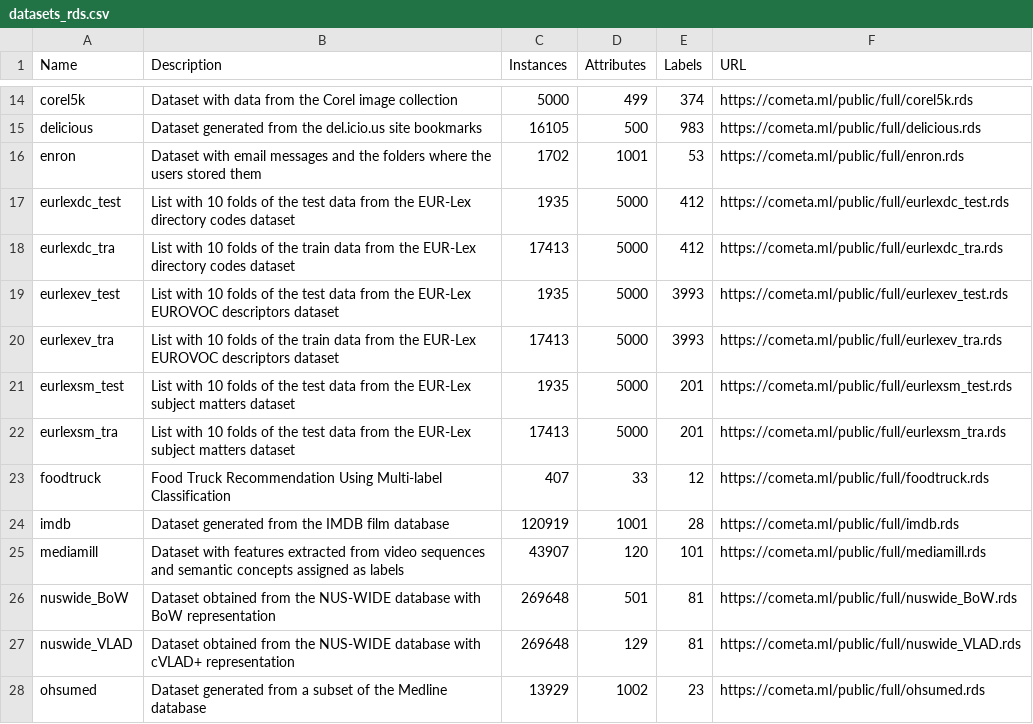
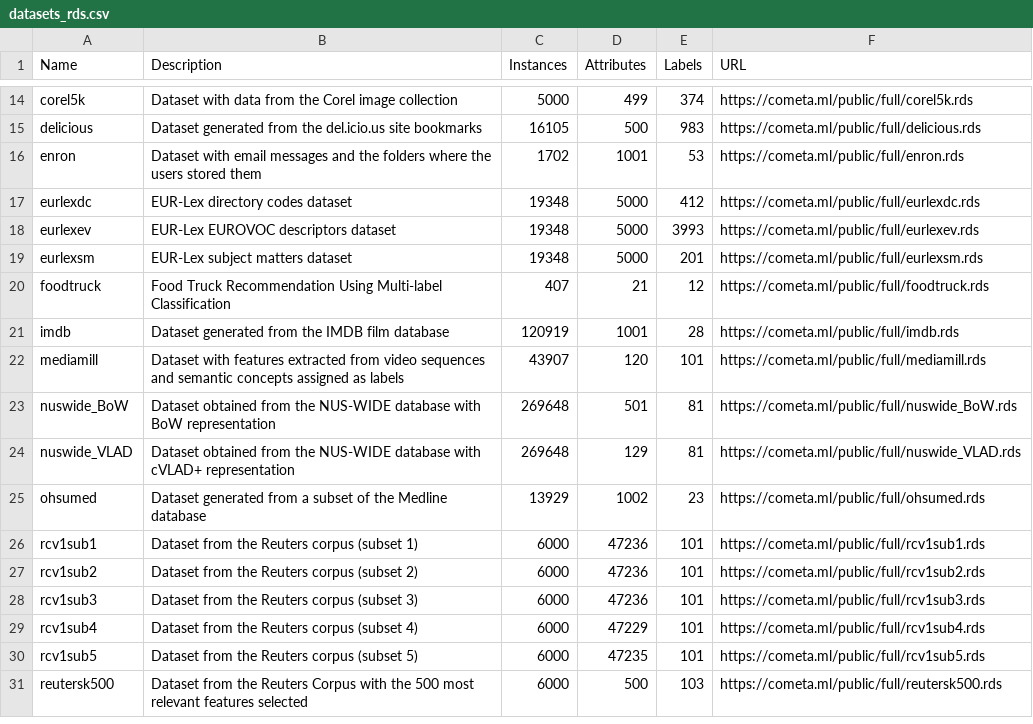
Before and after one commit to fcharte/mldr.datasets, a CSV file: datasets_rds.csv, drawn as a sheet; only a part is shown, gaps mark what is left out; the shorter side is filled out with more unchanged rows.

Commit message:
Fix eurlex datasets

```diff
--- a/datasets_rds.csv
+++ b/datasets_rds.csv
@@ -16,9 +16,6 @@
 "enron","Dataset with email messages and the folders where the users stored them",1702,1001,53,"https://cometa.ml/public/full/enron.rds"
-"eurlexdc_test","List  with 10 folds of the test data from the EUR-Lex directory codes dataset",1935,5000,412,"https://cometa.ml/public/full/eurlexdc_test.rds"
-"eurlexdc_tra","List  with 10 folds of the train data from the EUR-Lex directory codes dataset",17413,5000,412,"https://cometa.ml/public/full/eurlexdc_tra.rds"
-"eurlexev_test","List  with 10 folds of the test data from the EUR-Lex EUROVOC descriptors dataset",1935,5000,3993,"https://cometa.ml/public/full/eurlexev_test.rds"
-"eurlexev_tra","List  with 10 folds of the train data from the EUR-Lex EUROVOC descriptors dataset",17413,5000,3993,"https://cometa.ml/public/full/eurlexev_tra.rds"
-"eurlexsm_test","List  with 10 folds of the test data from the EUR-Lex subject matters dataset",1935,5000,201,"https://cometa.ml/public/full/eurlexsm_test.rds"
-"eurlexsm_tra","List  with 10 folds of the test data from the EUR-Lex subject matters dataset",17413,5000,201,"https://cometa.ml/public/full/eurlexsm_tra.rds"
-"foodtruck","Food Truck Recommendation Using Multi-label Classification",407,33,12,"https://cometa.ml/public/full/foodtruck.rds"
+"eurlexdc","EUR-Lex directory codes dataset",19348,5000,412,"https://cometa.ml/public/full/eurlexdc.rds"
+"eurlexev","EUR-Lex EUROVOC descriptors dataset",19348,5000,3993,"https://cometa.ml/public/full/eurlexev.rds"
+"eurlexsm","EUR-Lex subject matters dataset",19348,5000,201,"https://cometa.ml/public/full/eurlexsm.rds"
+"foodtruck","Food Truck Recommendation Using Multi-label Classification",407,21,12,"https://cometa.ml/public/full/foodtruck.rds"
 "imdb","Dataset generated from the IMDB film database",120919,1001,28,"https://cometa.ml/public/full/imdb.rds"
```
